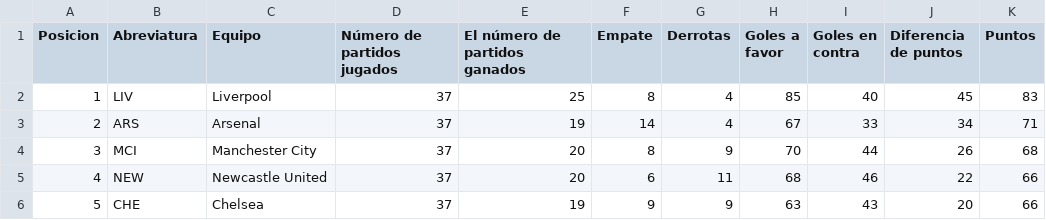
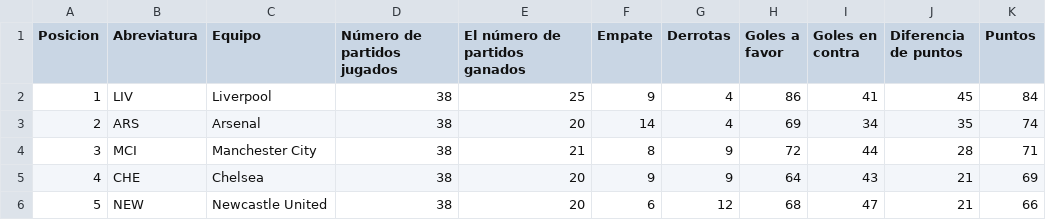
Before and after one commit to AndresPlazas19931504/scrapper-deportes-devops, a CSV file: data/premier_league_standings.csv, drawn as a sheet; only a part is shown; the diff covers the shown part only.

```diff
--- a/data/premier_league_standings.csv
+++ b/data/premier_league_standings.csv
@@ -1,6 +1,6 @@
 Posicion,Abreviatura,Equipo,Número de partidos jugados,El número de partidos ganados,Empate,Derrotas,Goles a favor,Goles en contra,Diferencia de puntos,Puntos
-1,LIV,Liverpool,37,25,8,4,85,40,45,83
-2,ARS,Arsenal,37,19,14,4,67,33,34,71
-3,MCI,Manchester City,37,20,8,9,70,44,26,68
-4,NEW,Newcastle United,37,20,6,11,68,46,22,66
-5,CHE,Chelsea,37,19,9,9,63,43,20,66
+1,LIV,Liverpool,38,25,9,4,86,41,45,84
+2,ARS,Arsenal,38,20,14,4,69,34,35,74
+3,MCI,Manchester City,38,21,8,9,72,44,28,71
+4,CHE,Chelsea,38,20,9,9,64,43,21,69
+5,NEW,Newcastle United,38,20,6,12,68,47,21,66
```
Also changed, not shown: 103 edited cells elsewhere in this file.
